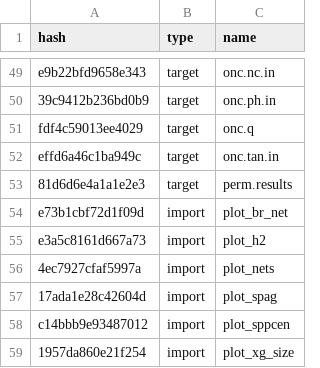
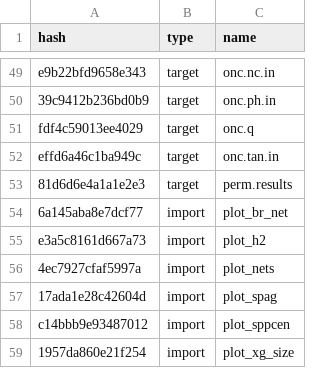
Before and after one commit to ECGen/comgen, a CSV file: drake_cache.csv, drawn as a sheet; only a part is shown, gaps mark what is left out.

```diff
--- a/drake_cache.csv
+++ b/drake_cache.csv
@@ -53,3 +53,3 @@ effd6a46c1ba949c,target,onc.tan.in
 81d6d6e4a1a1e2e3,target,perm.results
-e73b1cbf72d1f09d,import,plot_br_net
+6a145aba8e7dcf77,import,plot_br_net
 e3a5c8161d667a73,import,plot_h2
```
Also changed, not shown: 2 other files.
